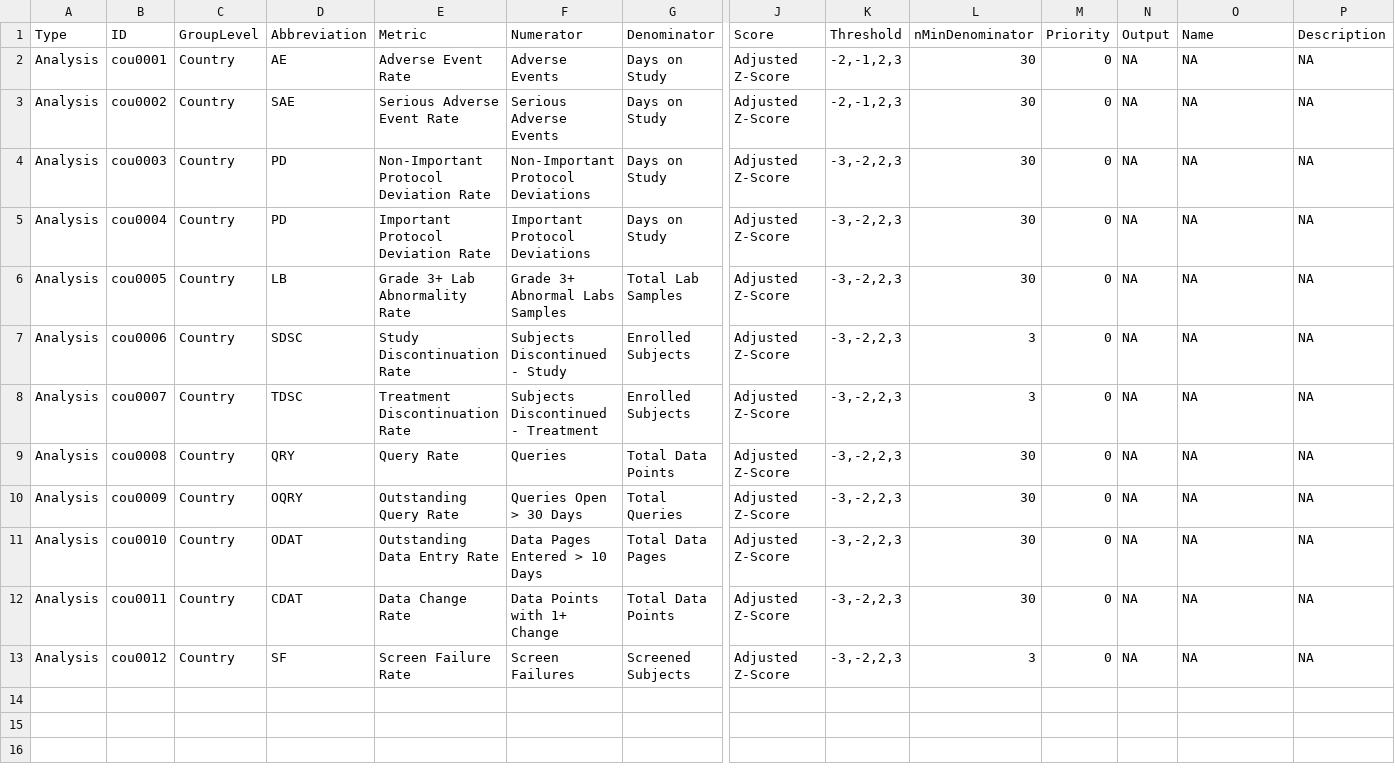
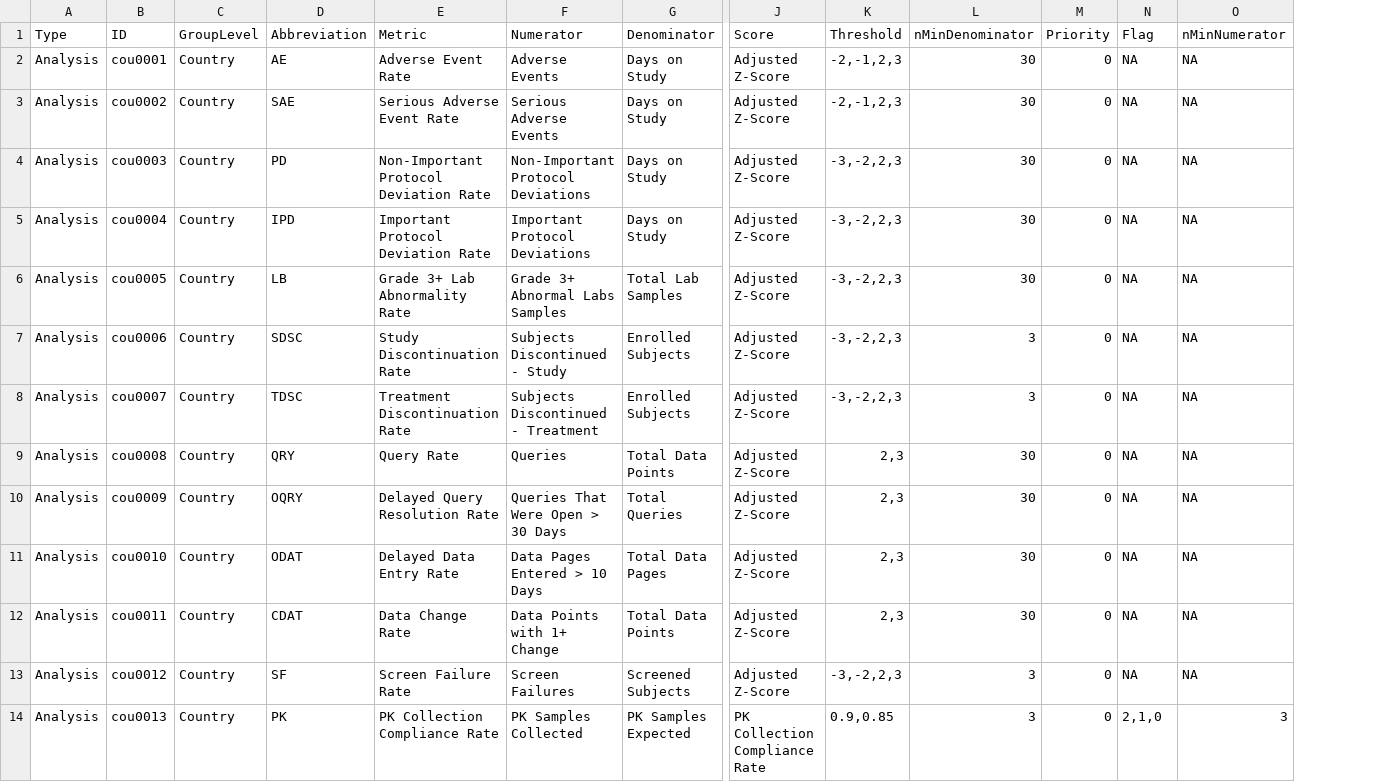
Before and after one commit to Gilead-BioStats/gsm.core, a CSV file: data-raw/reportingMetrics_country.csv, drawn as a sheet; only a part is shown, gaps mark what is left out; removed rows and columns are numbered as before the commit, all else as after; rows hold the shown columns only; the diff names each change by its address in the sheet, - before the commit and + after, or states it on an @@ line.

```diff
--- a/data-raw/reportingMetrics_country.csv
+++ b/data-raw/reportingMetrics_country.csv
-column P (Description), rows 2-13: all NA
-N1: Output
+N1: Flag
-O1: Name
+O1: nMinNumerator
-D5 (Abbreviation): PD
+D5 (Abbreviation): IPD
-K9:K12 (Threshold): -3,-2,2,3
+K9:K12 (Threshold): 2,3
-E10 (Metric): Outstanding Query Rate
+E10 (Metric): Delayed Query Resolution Rate
-F10 (Numerator): Queries Open > 30 Days
+F10 (Numerator): Queries That Were Open > 30 Days
-E11 (Metric): Outstanding Data Entry Rate
+E11 (Metric): Delayed Data Entry Rate
+row 14: Analysis | cou0013 | Country | PK | PK Collection Compliance Rate | PK Samples Collected | PK Samples Expected | PK Collection Compliance Rate | 0.9,0.85 | 3 | 0 | 2,1,0 | 3
```
Also changed, not shown: data-raw/analyticsSummary.csv, data-raw/analyticsSummary_country.csv, 23 other files.
